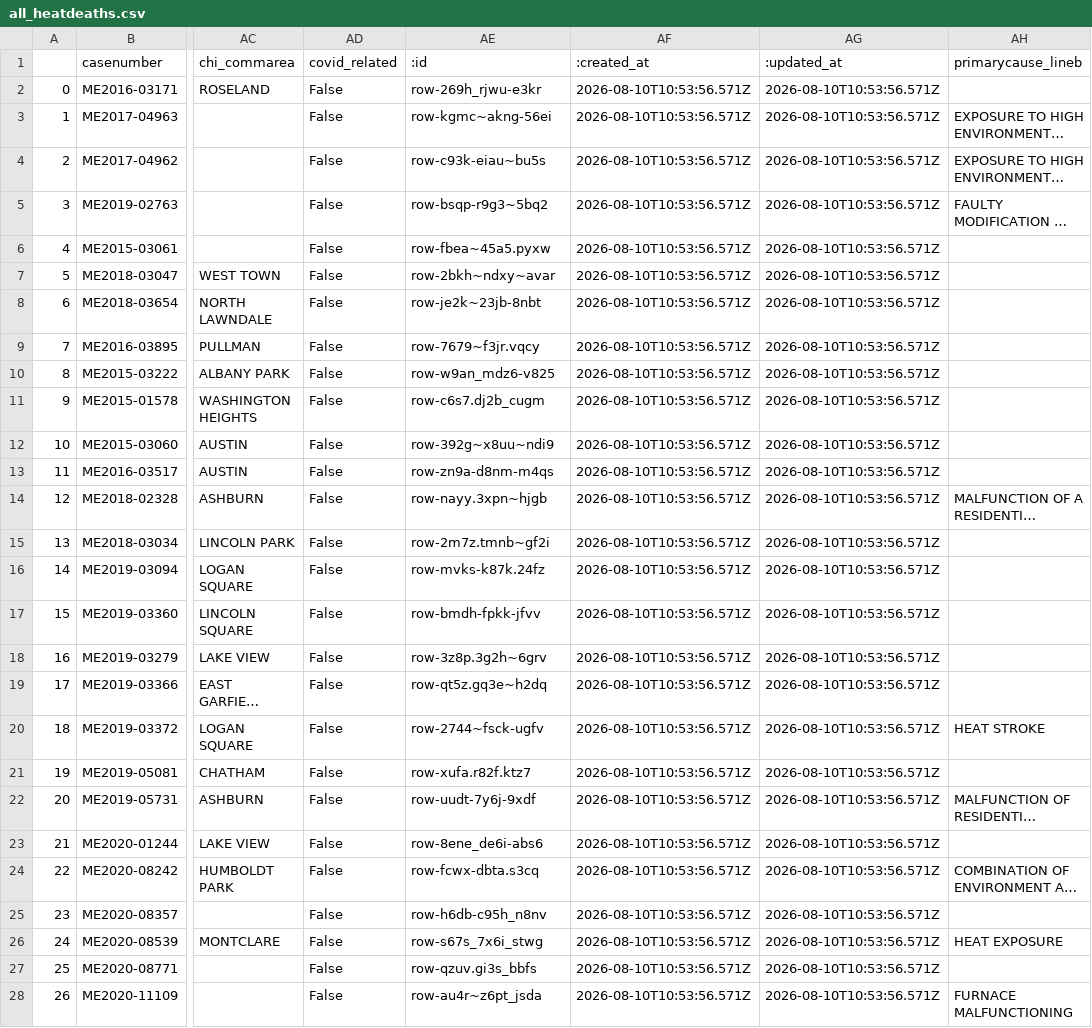
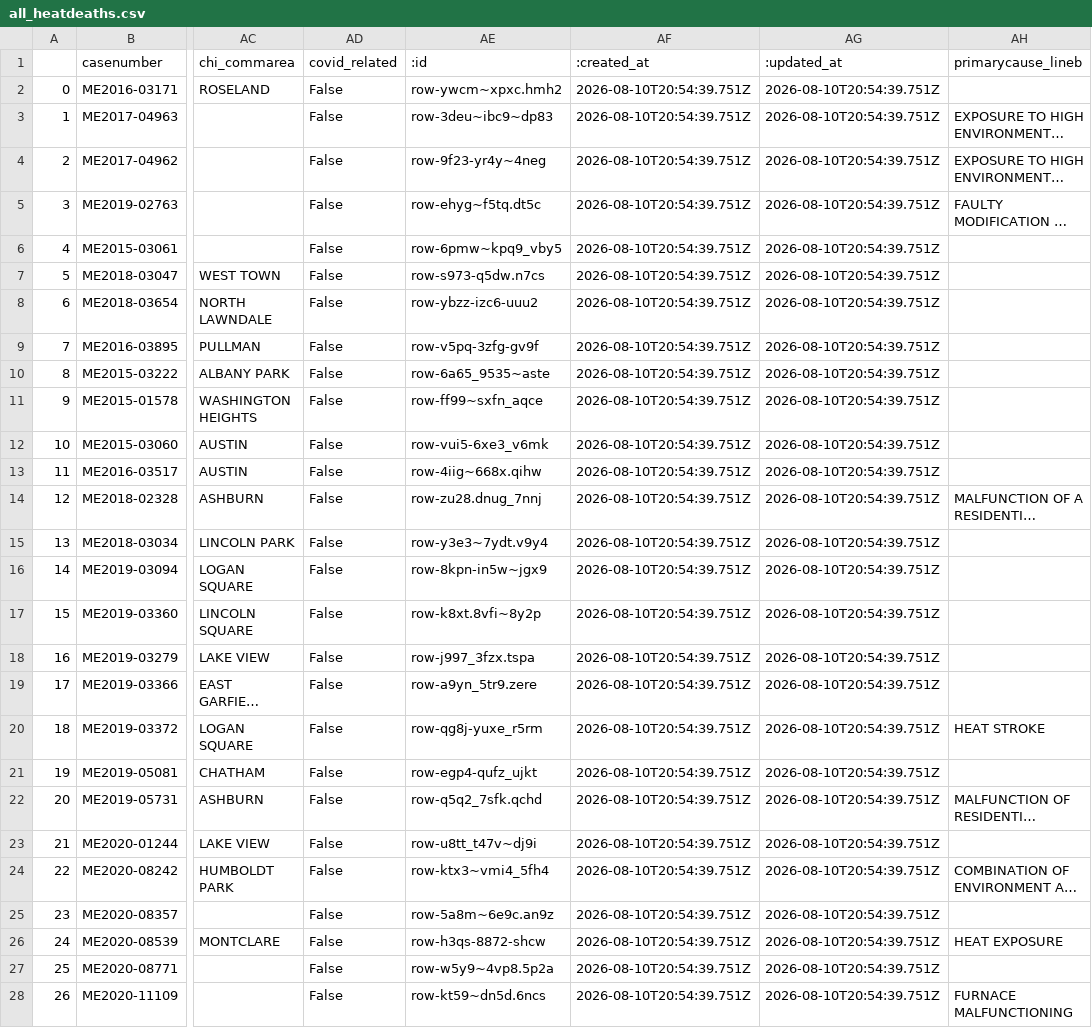
Before and after one commit to cam-rodriguez/cpm_heatbot, a CSV file: data/all_heatdeaths.csv, drawn as a sheet; only a part is shown, gaps mark what is left out; long unchanged cells end in …; the diff covers the shown part only; the diff names each change by its address in the sheet, - before the commit and + after, or states it on an @@ line.

```diff
--- a/data/all_heatdeaths.csv
+++ b/data/all_heatdeaths.csv
-AE2 (:id): row-269h_rjwu-e3kr
+AE2 (:id): row-ywcm~xpxc.hmh2
-AF2:AF28 (:created_at): 2026-08-10T10:53:56.571Z
+AF2:AF28 (:created_at): 2026-08-10T20:54:39.751Z
-AG2:AG28 (:updated_at): 2026-08-10T10:53:56.571Z
+AG2:AG28 (:updated_at): 2026-08-10T20:54:39.751Z
-AE3 (:id): row-kgmc~akng-56ei
+AE3 (:id): row-3deu~ibc9~dp83
-AE4 (:id): row-c93k-eiau~bu5s
+AE4 (:id): row-9f23-yr4y~4neg
-AE5 (:id): row-bsqp-r9g3~5bq2
+AE5 (:id): row-ehyg~f5tq.dt5c
-AE6 (:id): row-fbea~45a5.pyxw
+AE6 (:id): row-6pmw~kpq9_vby5
-AE7 (:id): row-2bkh~ndxy~avar
+AE7 (:id): row-s973-q5dw.n7cs
-AE8 (:id): row-je2k~23jb-8nbt
+AE8 (:id): row-ybzz-izc6-uuu2
-AE9 (:id): row-7679~f3jr.vqcy
+AE9 (:id): row-v5pq-3zfg-gv9f
-AE10 (:id): row-w9an_mdz6-v825
+AE10 (:id): row-6a65_9535~aste
-AE11 (:id): row-c6s7.dj2b_cugm
+AE11 (:id): row-ff99~sxfn_aqce
-AE12 (:id): row-392g~x8uu~ndi9
+AE12 (:id): row-vui5-6xe3_v6mk
-AE13 (:id): row-zn9a-d8nm-m4qs
+AE13 (:id): row-4iig~668x.qihw
-AE14 (:id): row-nayy.3xpn~hjgb
+AE14 (:id): row-zu28.dnug_7nnj
-AE15 (:id): row-2m7z.tmnb~gf2i
+AE15 (:id): row-y3e3~7ydt.v9y4
-AE16 (:id): row-mvks-k87k.24fz
+AE16 (:id): row-8kpn-in5w~jgx9
-AE17 (:id): row-bmdh-fpkk-jfvv
+AE17 (:id): row-k8xt.8vfi~8y2p
-AE18 (:id): row-3z8p.3g2h~6grv
+AE18 (:id): row-j997_3fzx.tspa
-AE19 (:id): row-qt5z.gq3e~h2dq
+AE19 (:id): row-a9yn_5tr9.zere
-AE20 (:id): row-2744~fsck-ugfv
+AE20 (:id): row-qg8j-yuxe_r5rm
-AE21 (:id): row-xufa.r82f.ktz7
+AE21 (:id): row-egp4-qufz_ujkt
-AE22 (:id): row-uudt-7y6j-9xdf
+AE22 (:id): row-q5q2_7sfk.qchd
-AE23 (:id): row-8ene_de6i-abs6
+AE23 (:id): row-u8tt_t47v~dj9i
-AE24 (:id): row-fcwx-dbta.s3cq
+AE24 (:id): row-ktx3~vmi4_5fh4
-AE25 (:id): row-h6db-c95h_n8nv
+AE25 (:id): row-5a8m~6e9c.an9z
-AE26 (:id): row-s67s_7x6i_stwg
+AE26 (:id): row-h3qs-8872-shcw
-AE27 (:id): row-qzuv.gi3s_bbfs
+AE27 (:id): row-w5y9~4vp8.5p2a
-AE28 (:id): row-au4r~z6pt_jsda
+AE28 (:id): row-kt59~dn5d.6ncs
```
Also changed, not shown: 96 edited cells elsewhere in this file, data/archive/lastversion.csv.
